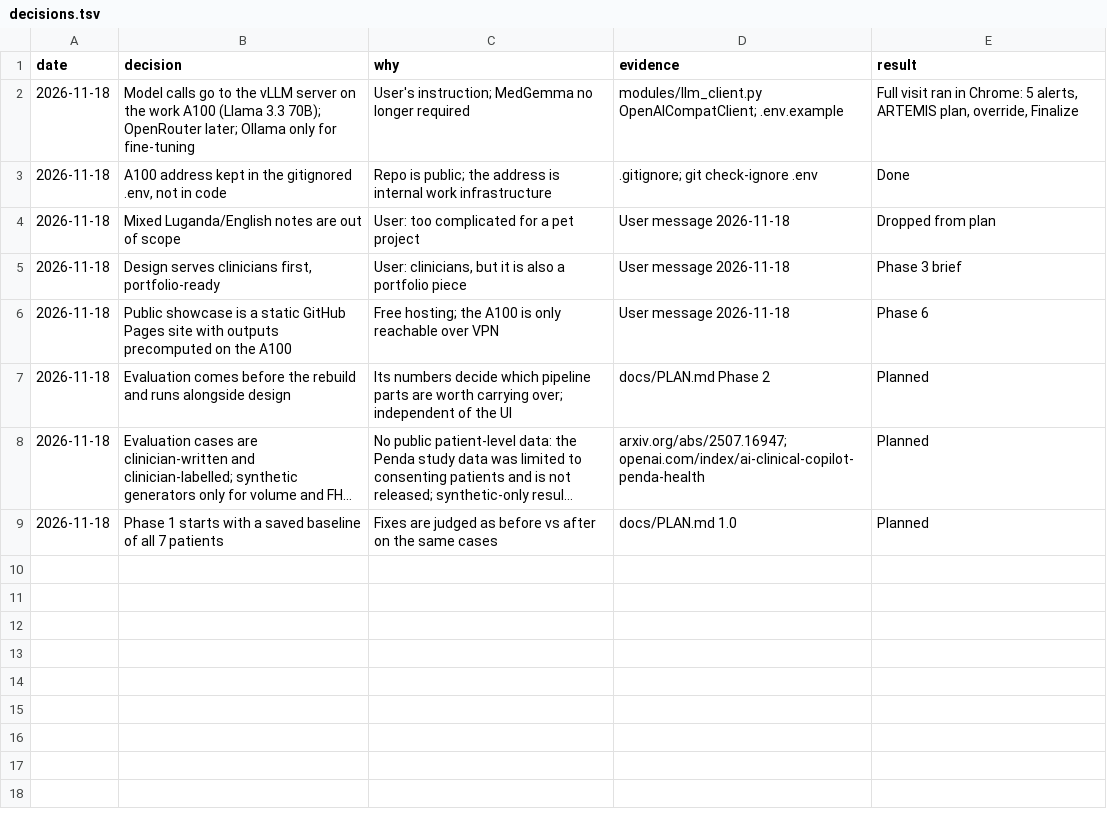
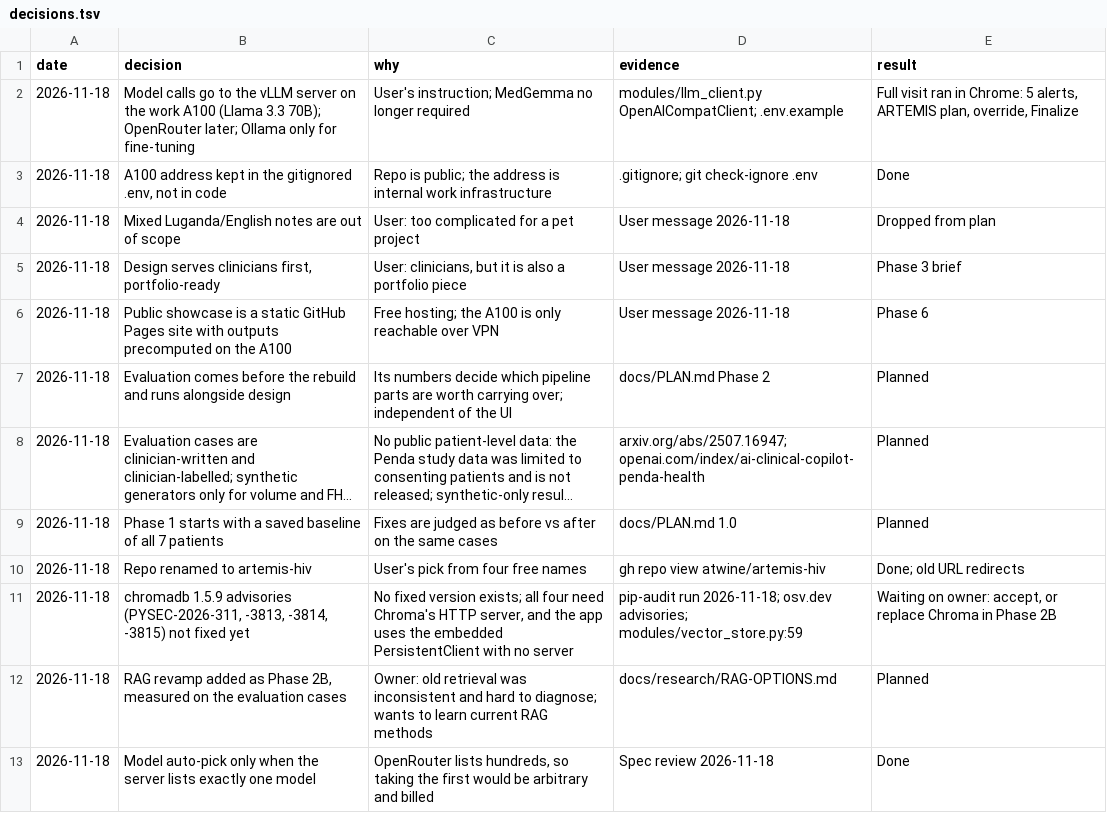
Before and after one commit to atwine/artemis-hiv, a TSV file: docs/decisions.tsv, drawn as a sheet; long unchanged cells end in …; the diff names each change by its address in the sheet, - before the commit and + after, or states it on an @@ line.

```diff
--- a/docs/decisions.tsv
+++ b/docs/decisions.tsv
+row 10: 2026-11-18 | Repo renamed to artemis-hiv | User's pick from four free names | gh repo view atwine/artemis-hiv | Done; old URL redirects
+row 11: 2026-11-18 | chromadb 1.5.9 advisories (PYSEC-2026-311, -3813, -3814, -3815) not fixed yet | No fixed version exists; all four need Chroma's HTTP server, and the app uses the embedded PersistentClient with no server | pip-audit run 2026-11-18; osv.dev advisories; modules/vector_store.py:59 | Waiting on owner: accept, or replace Chroma in Phase 2B
+row 12: 2026-11-18 | RAG revamp added as Phase 2B, measured on the evaluation cases | Owner: old retrieval was inconsistent and hard to diagnose; wants to learn current RAG methods | docs/research/RAG-OPTIONS.md | Planned
+row 13: 2026-11-18 | Model auto-pick only when the server lists exactly one model | OpenRouter lists hundreds, so taking the first would be arbitrary and billed | Spec review 2026-11-18 | Done
```
Also changed, not shown: 6 other files.
